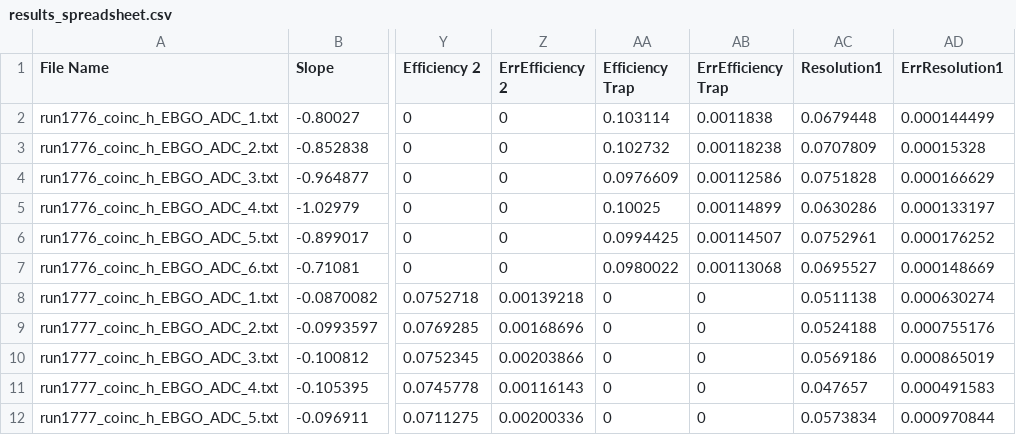
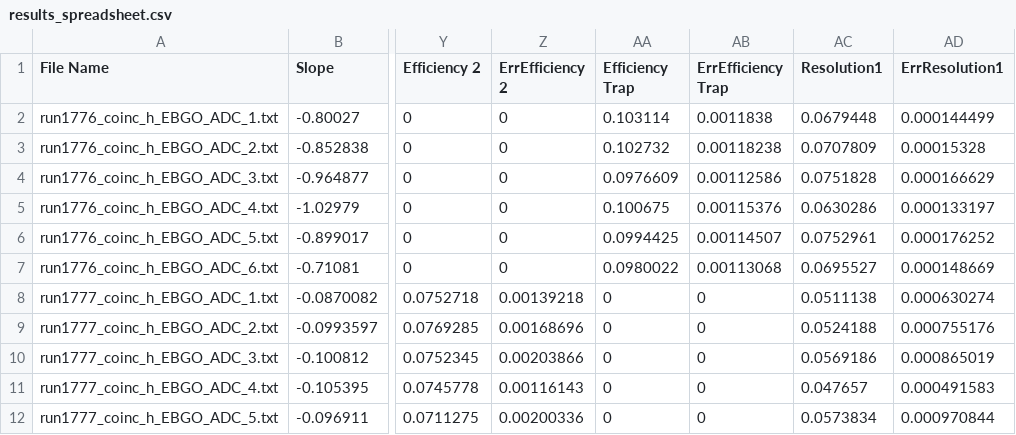
Before and after one commit to paolito81/Bachelor-thesis, a CSV file: out/results_spreadsheet.csv, drawn as a sheet; only a part is shown, gaps mark what is left out; the diff names each change by its address in the sheet, - before the commit and + after, or states it on an @@ line.

```diff
--- a/out/results_spreadsheet.csv
+++ b/out/results_spreadsheet.csv
-AA5 (Efficiency Trap): 0.10025
+AA5 (Efficiency Trap): 0.100675
-AB5 (ErrEfficiency Trap): 0.00114899
+AB5 (ErrEfficiency Trap): 0.00115376
```
Also changed, not shown: 28 other files.
